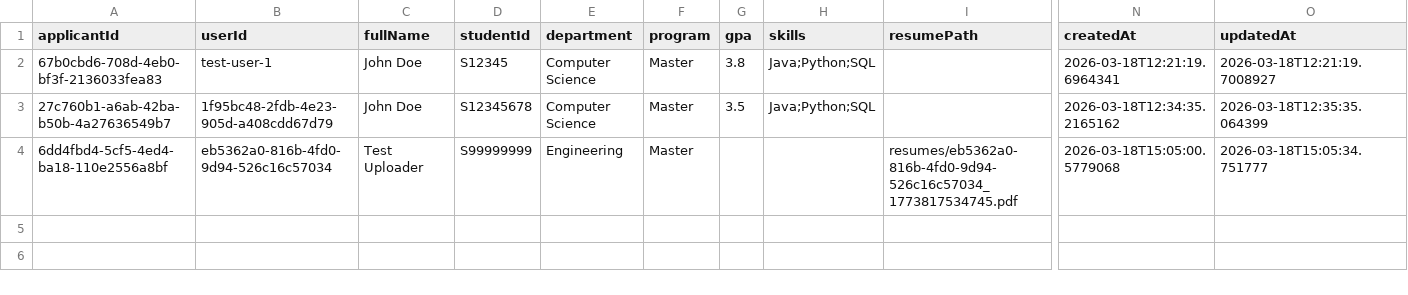
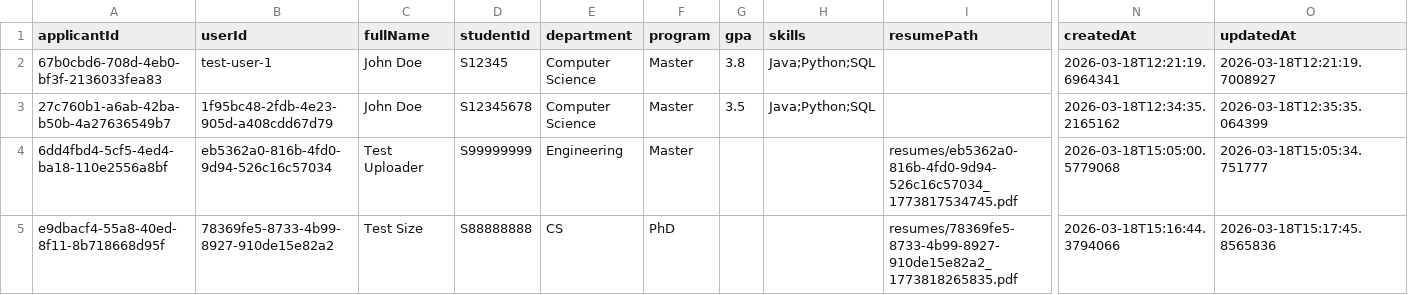
Before and after one commit to Carnegie1888/carnegie_software_engineering, a CSV file: data/applicants.csv, drawn as a sheet; only a part is shown, gaps mark what is left out; rows hold the shown columns only; the diff names each change by its address in the sheet, - before the commit and + after, or states it on an @@ line.

```diff
--- a/data/applicants.csv
+++ b/data/applicants.csv
+row 5: e9dbacf4-55a8-40ed-8f11-8b718668d95f | 78369fe5-8733-4b99-8927-910de15e82a2 | Test Size | S88888888 | CS | PhD |  |  | resumes/78369fe5-8733-4b99-8927-910de15e82a2_1773818265835.pdf | 2026-03-18T15:16:44.3794066 | 2026-03-18T15:17:45.8565836
```
Also changed, not shown: data/users.csv, 3 other files.
